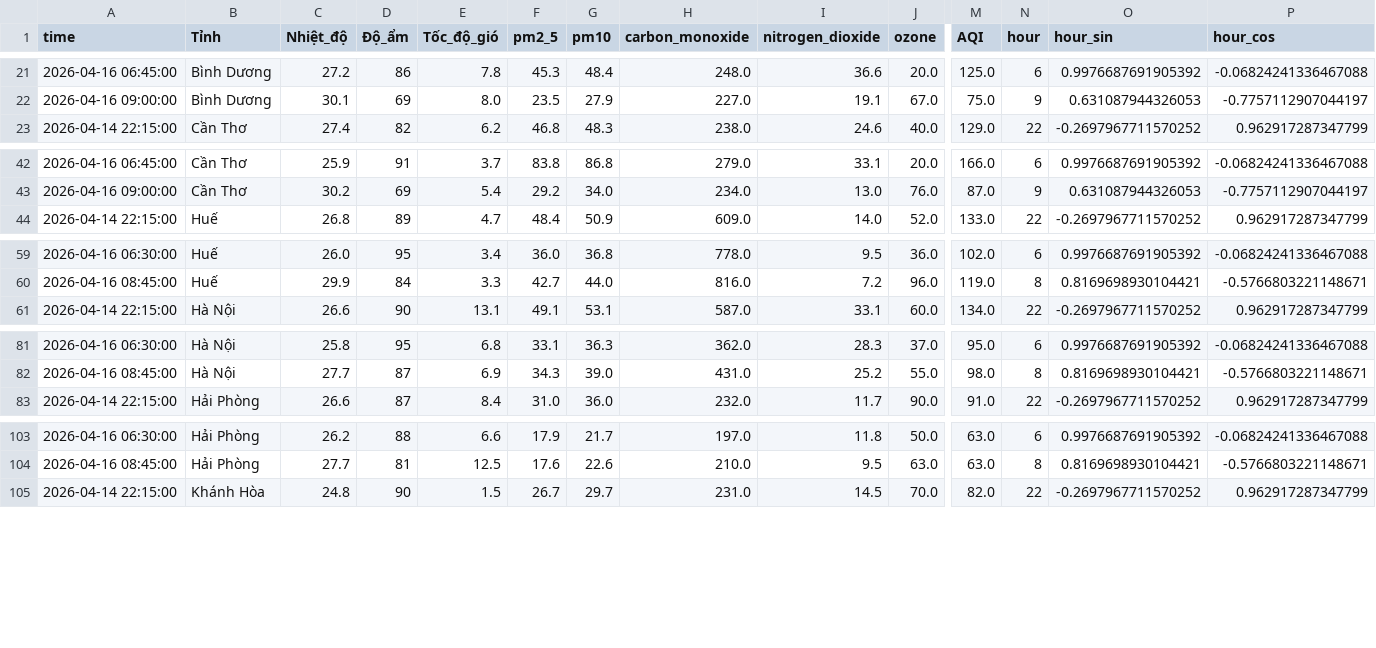
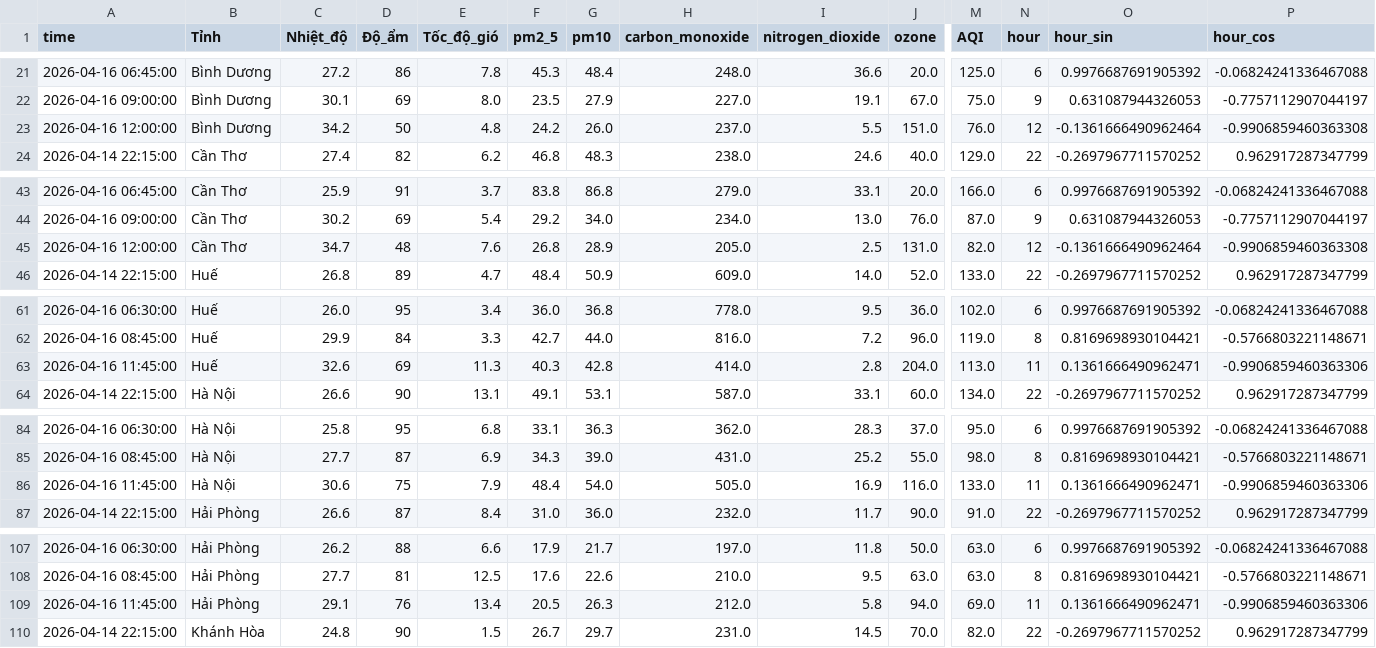
Before and after one commit to Aza126/AQI_Dashboard, a CSV file: processed_aqi_data.csv, drawn as a sheet; only a part is shown, gaps mark what is left out; rows hold the shown columns only; the diff covers the shown part only; the diff names each change by its address in the sheet, - before the commit and + after, or states it on an @@ line.

```diff
--- a/processed_aqi_data.csv
+++ b/processed_aqi_data.csv
+row 23: 2026-04-16 12:00:00 | Bình Dương | 34.2 | 50 | 4.8 | 24.2 | 26.0 | 237.0 | 5.5 | 151.0 | 76.0 | 12 | -0.1361666490962464 | -0.9906859460363308
+row 45: 2026-04-16 12:00:00 | Cần Thơ | 34.7 | 48 | 7.6 | 26.8 | 28.9 | 205.0 | 2.5 | 131.0 | 82.0 | 12 | -0.1361666490962464 | -0.9906859460363308
+row 63: 2026-04-16 11:45:00 | Huế | 32.6 | 69 | 11.3 | 40.3 | 42.8 | 414.0 | 2.8 | 204.0 | 113.0 | 11 | 0.1361666490962471 | -0.9906859460363306
+row 86: 2026-04-16 11:45:00 | Hà Nội | 30.6 | 75 | 7.9 | 48.4 | 54.0 | 505.0 | 16.9 | 116.0 | 133.0 | 11 | 0.1361666490962471 | -0.9906859460363306
+row 109: 2026-04-16 11:45:00 | Hải Phòng | 29.1 | 76 | 13.4 | 20.5 | 26.3 | 212.0 | 5.8 | 94.0 | 69.0 | 11 | 0.1361666490962471 | -0.9906859460363306
```
Also changed, not shown: 6 added rows elsewhere in this file, raw_aqi_data.csv.
